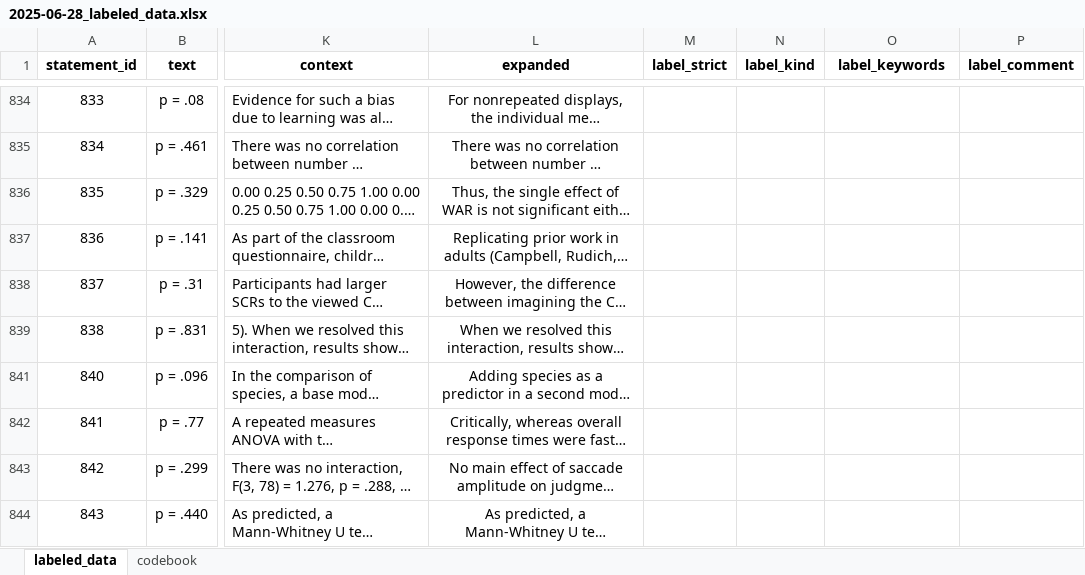
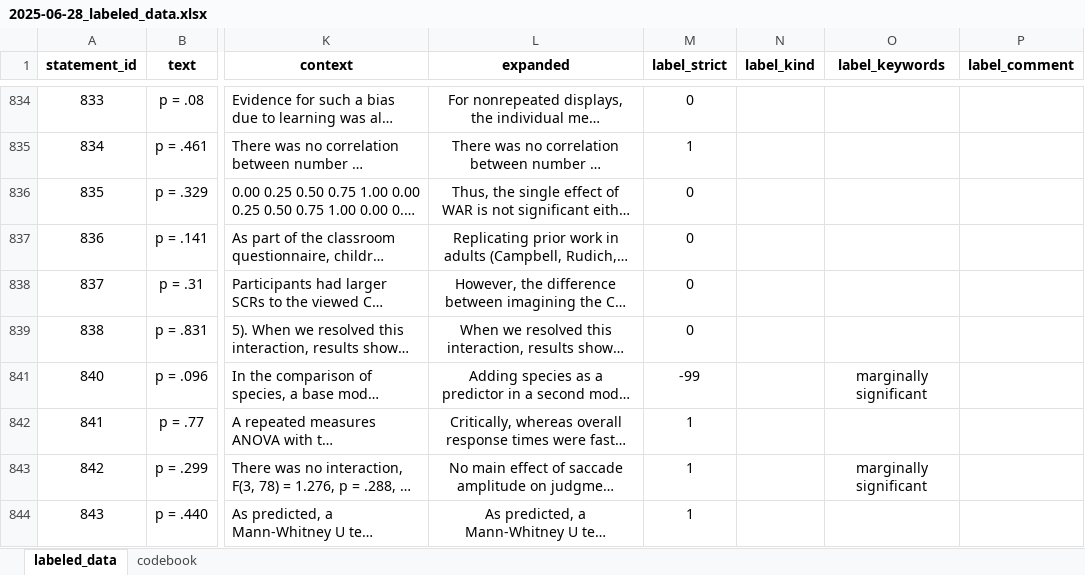
Before and after one commit to Raphael-Merz/nonsig-master-thesis, an Excel workbook: data/labeled/2025-06-28_labeled_data.xlsx, sheet labeled_data, drawn as a sheet; only a part is shown, gaps mark what is left out; long unchanged cells end in …; values as stored, in another font and other column widths than the file's, no borders; the diff covers the shown part only; the diff names each change by its address in the sheet, - before the commit and + after, or states it on an @@ line.

Commit message:
Labeled more statements and added notes

```diff
--- a/data/labeled/2025-06-28_labeled_data.xlsx (sheet labeled_data)
+++ b/data/labeled/2025-06-28_labeled_data.xlsx (sheet labeled_data)
-M834 (label_strict): (empty)
+M834 (label_strict): 0
-M835 (label_strict): (empty)
+M835 (label_strict): 1
-M836:M839 (label_strict): (empty)
+M836:M839 (label_strict): 0
-M841 (label_strict): (empty)
+M841 (label_strict): -99
-O841 (label_keywords): (empty)
+O841 (label_keywords): marginally significant
-M842:M844 (label_strict): (empty)
+M842:M844 (label_strict): 1
-O843 (label_keywords): (empty)
+O843 (label_keywords): marginally significant
```
Also changed, not shown: 54 edited cells and cell formats elsewhere in this sheet, 1 other file.
